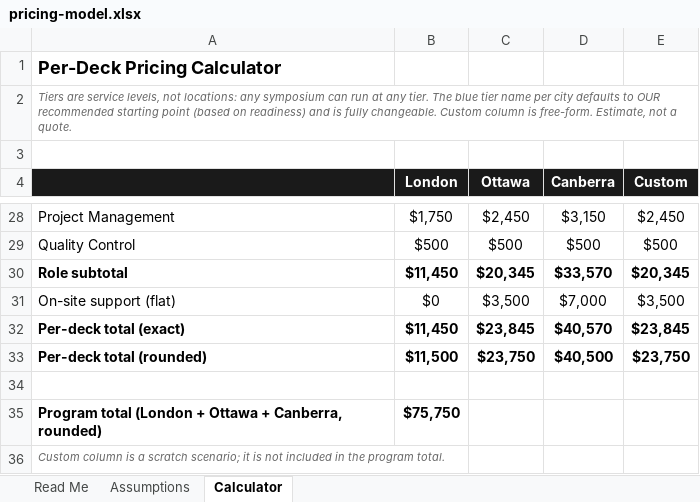
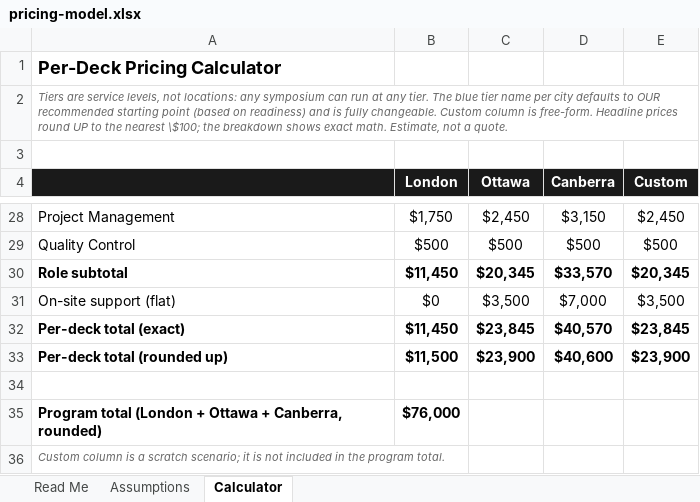
Before and after one commit to ejtmsd/aws-p1-decks, an Excel workbook: pricing-model.xlsx, sheet Calculator, drawn as a sheet; only a part is shown, gaps mark what is left out; values as stored, in another font and other column widths than the file's, no borders; removed rows and columns are numbered as before the commit, all else as after; the diff names each change by its address in the sheet, - before the commit and + after, or states it on an @@ line.

Commit message:
Simplify pricing: on-site days stepper (0 = off), absolute depth hours, round up to nearest 100

```diff
--- a/pricing-model.xlsx (sheet Calculator)
+++ b/pricing-model.xlsx (sheet Calculator)
-A2: …is free-form. Estimate, not…
+A2: …is free-form. Headline prices round UP to the nearest \$100; the breakdown shows exact math. Estimate, not…
-row 33: Per-deck total (rounded) | $11,500 | $23,750 | $40,500 | $23,750
+row 33: Per-deck total (rounded up) | $11,500 | $23,900 | $40,600 | $23,900
-B35 (London): $75,750
+B35 (London): $76,000
```
Also changed, not shown: sheet Assumptions, sheet Read Me, formulas that keep their value, 3 other files.
